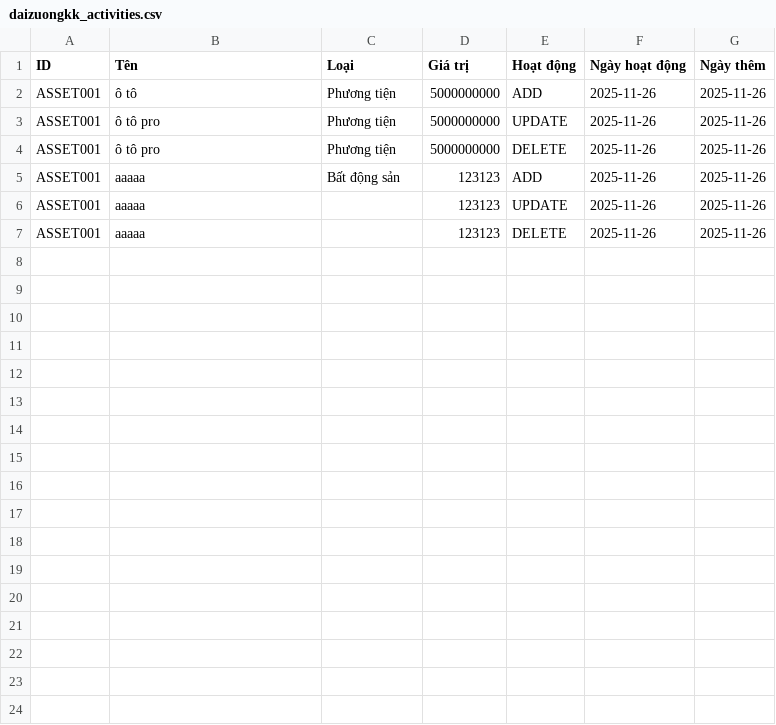
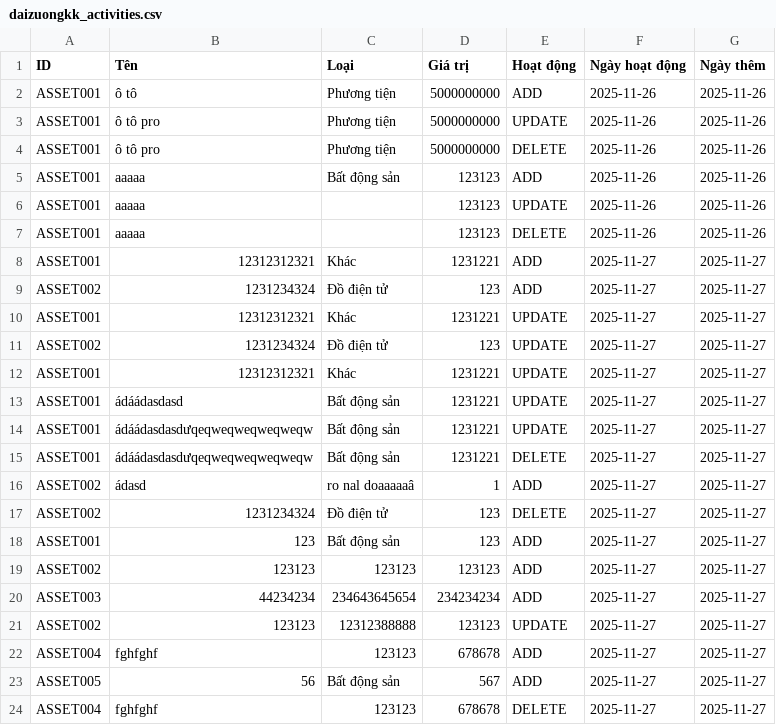
Before and after one commit to daizuongkk/astrack, a CSV file: data/property_data/daizuongkk_activities.csv, drawn as a sheet; the diff names each change by its address in the sheet, - before the commit and + after, or states it on an @@ line.

```diff
--- a/data/property_data/daizuongkk_activities.csv
+++ b/data/property_data/daizuongkk_activities.csv
+row 8: ASSET001 | 12312312321 | Khác | 1231221 | ADD | 2025-11-27 | 2025-11-27
+row 9: ASSET002 | 1231234324 | Đồ điện tử | 123 | ADD | 2025-11-27 | 2025-11-27
+row 10: ASSET001 | 12312312321 | Khác | 1231221 | UPDATE | 2025-11-27 | 2025-11-27
+row 11: ASSET002 | 1231234324 | Đồ điện tử | 123 | UPDATE | 2025-11-27 | 2025-11-27
+row 12: ASSET001 | 12312312321 | Khác | 1231221 | UPDATE | 2025-11-27 | 2025-11-27
+row 13: ASSET001 | ádáádasdasd | Bất động sản | 1231221 | UPDATE | 2025-11-27 | 2025-11-27
+row 14: ASSET001 | ádáádasdasdưqeqweqweqweqweqw | Bất động sản | 1231221 | UPDATE | 2025-11-27 | 2025-11-27
+row 15: ASSET001 | ádáádasdasdưqeqweqweqweqweqw | Bất động sản | 1231221 | DELETE | 2025-11-27 | 2025-11-27
+row 16: ASSET002 | ádasd | ro nal doaaaaaâ | 1 | ADD | 2025-11-27 | 2025-11-27
+row 17: ASSET002 | 1231234324 | Đồ điện tử | 123 | DELETE | 2025-11-27 | 2025-11-27
+row 18: ASSET001 | 123 | Bất động sản | 123 | ADD | 2025-11-27 | 2025-11-27
+row 19: ASSET002 | 123123 | 123123 | 123123 | ADD | 2025-11-27 | 2025-11-27
+row 20: ASSET003 | 44234234 | 234643645654 | 234234234 | ADD | 2025-11-27 | 2025-11-27
+row 21: ASSET002 | 123123 | 12312388888 | 123123 | UPDATE | 2025-11-27 | 2025-11-27
+row 22: ASSET004 | fghfghf | 123123 | 678678 | ADD | 2025-11-27 | 2025-11-27
+row 23: ASSET005 | 56 | Bất động sản | 567 | ADD | 2025-11-27 | 2025-11-27
+row 24: ASSET004 | fghfghf | 123123 | 678678 | DELETE | 2025-11-27 | 2025-11-27
```
Also changed, not shown: 26 other files.
